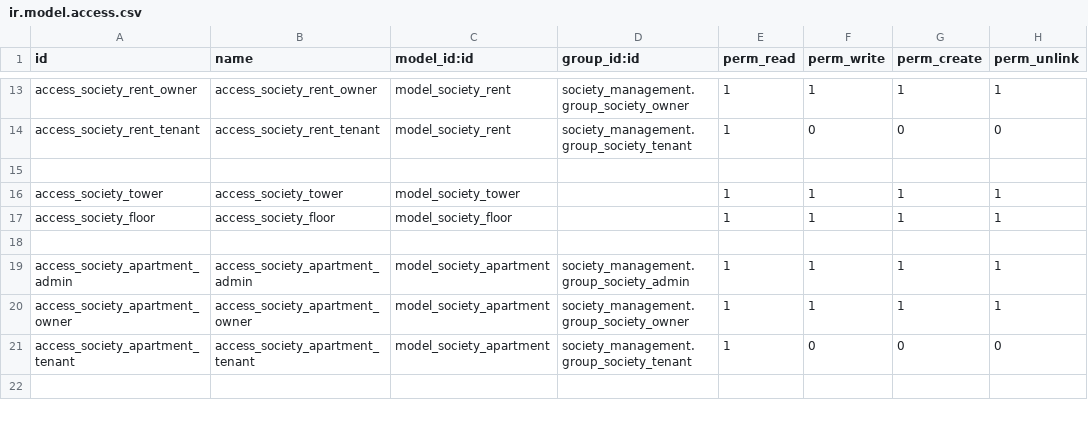
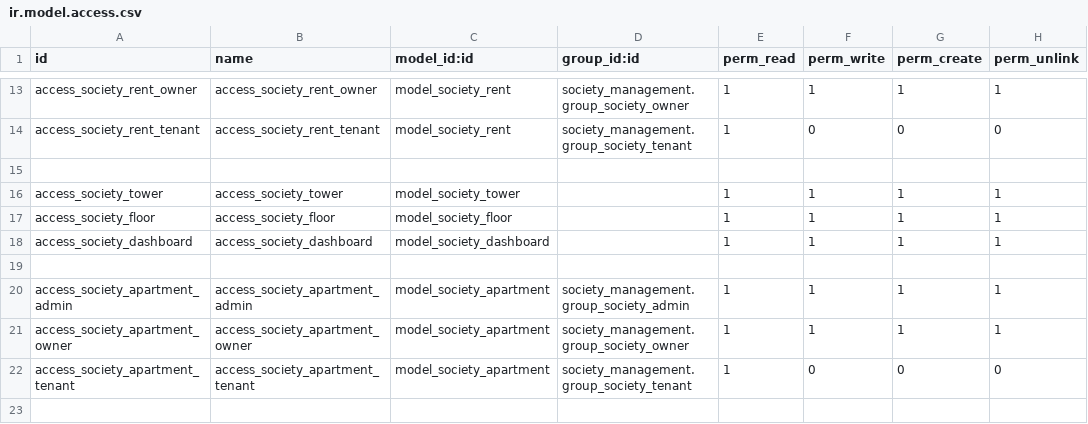
Before and after one commit to sandeepsidmec/society_management, a CSV file: society_management/security/ir.model.access.csv, drawn as a sheet; only a part is shown, gaps mark what is left out.

Commit message:
Dashboard

```diff
--- a/society_management/security/ir.model.access.csv
+++ b/society_management/security/ir.model.access.csv
@@ -17,2 +17,3 @@ access_society_tower,access_society_tower,model_society_tower,,1,1,1,1
 access_society_floor,access_society_floor,model_society_floor,,1,1,1,1
+access_society_dashboard,access_society_dashboard,model_society_dashboard,,1,1,1,1
 
```
Also changed, not shown: 9 other files.
